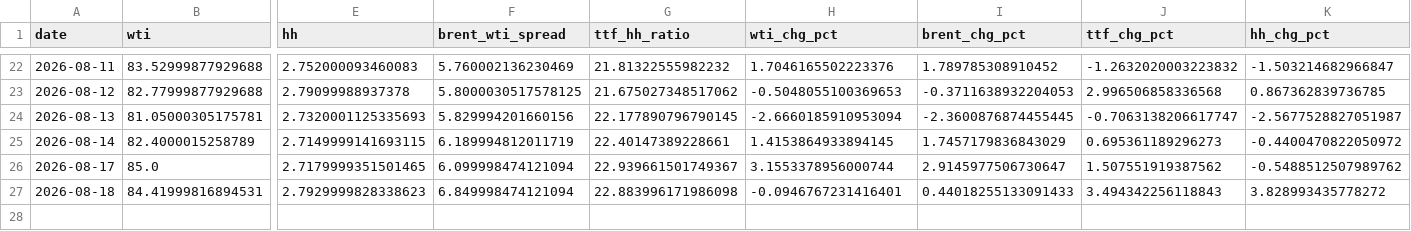
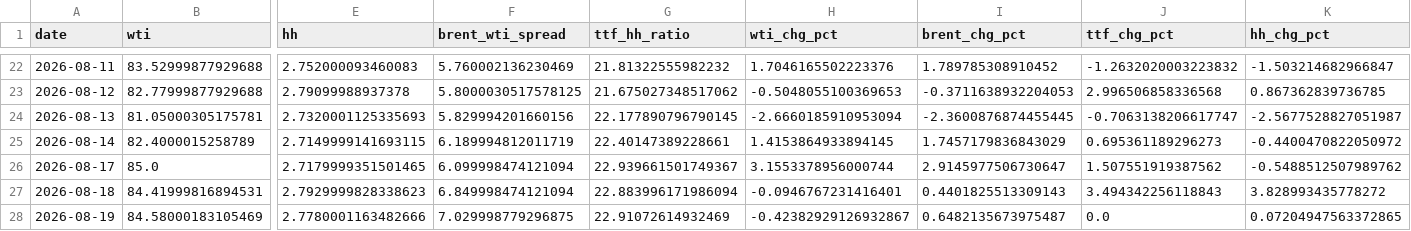
Before and after one commit to Evanssdas/GB-Energy-Complex, a CSV file: energy_complex_log.csv, drawn as a sheet; only a part is shown, gaps mark what is left out; rows hold the shown columns only; the diff names each change by its address in the sheet, - before the commit and + after, or states it on an @@ line.

```diff
--- a/energy_complex_log.csv
+++ b/energy_complex_log.csv
-G27 (ttf_hh_ratio): 22.883996171986098
+G27 (ttf_hh_ratio): 22.883996171986094
-I27 (brent_chg_pct): 0.44018255133091433
+I27 (brent_chg_pct): 0.4401825513309143
+row 28: 2026-08-19 | 84.58000183105469 | 2.7780001163482666 | 7.029998779296875 | 22.91072614932469 | -0.42382929126932867 | 0.6482135673975487 | 0.0 | 0.07204947563372865
```
Also changed, not shown: 1 other file.
